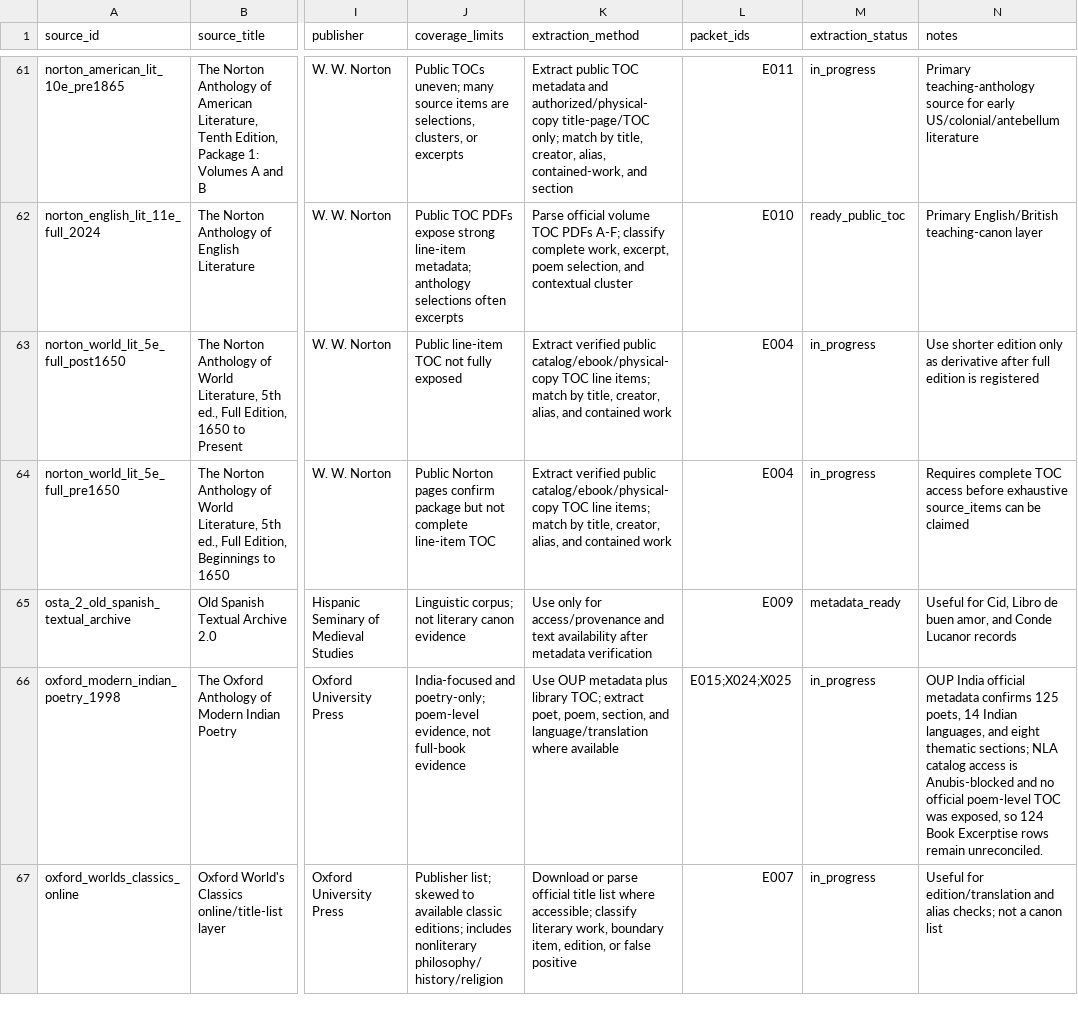
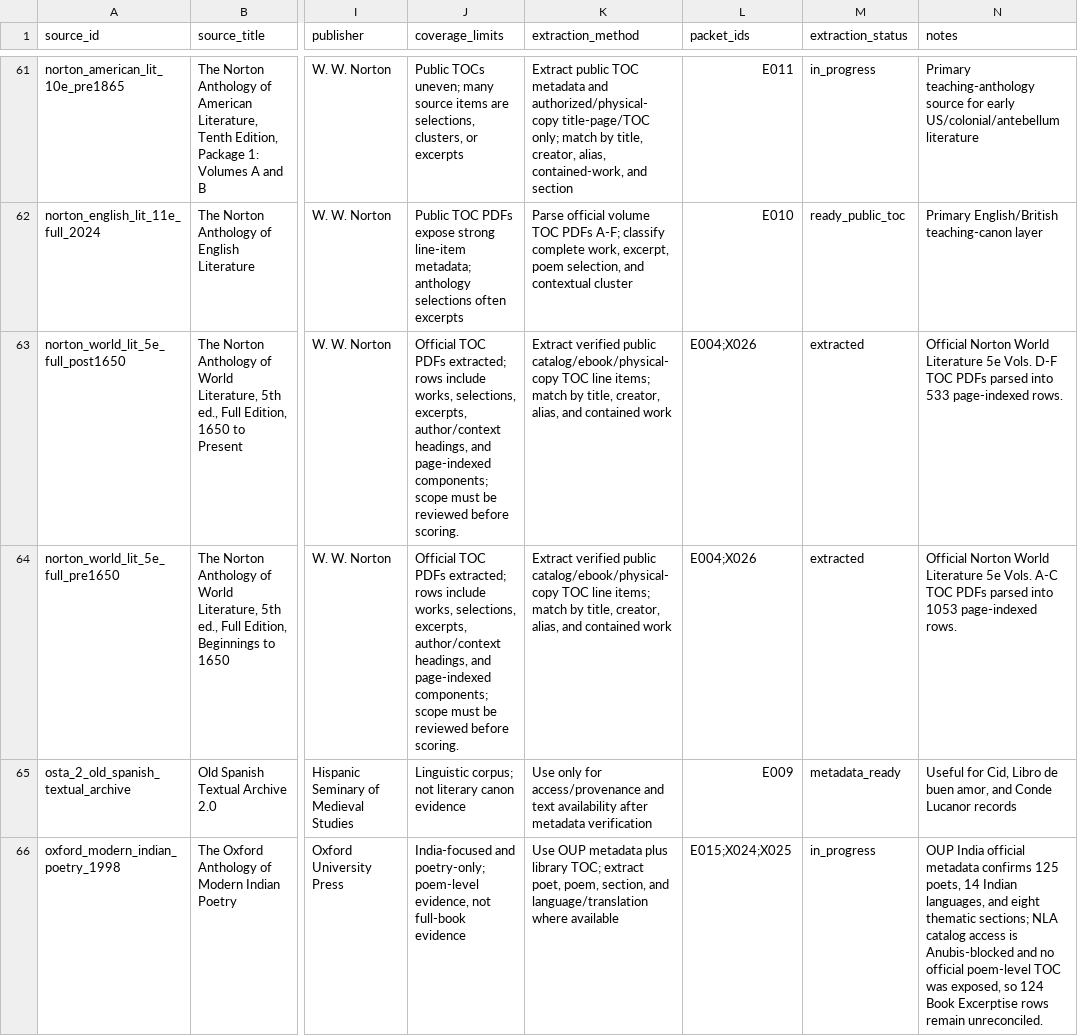
Before and after one commit to benjaminkramer50/benjaminkramer50.github.io, a TSV file: _planning/canon_build/tables/canon_source_registry.tsv, drawn as a sheet; only a part is shown, gaps mark what is left out; the shorter side is filled out with more unchanged rows; the diff names each change by its address in the sheet, - before the commit and + after, or states it on an @@ line.

```diff
--- a/_planning/canon_build/tables/canon_source_registry.tsv
+++ b/_planning/canon_build/tables/canon_source_registry.tsv
-J63 (coverage_limits): Public line-item TOC not fully exposed
+J63 (coverage_limits): Official TOC PDFs extracted; rows include works, selections, excerpts, author/context headings, and page-indexed components; scope must be reviewed before scoring.
-L63:L64 (packet_ids): E004
+L63:L64 (packet_ids): E004;X026
-M63:M64 (extraction_status): in_progress
+M63:M64 (extraction_status): extracted
-N63 (notes): Use shorter edition only as derivative after full edition is registered
+N63 (notes): Official Norton World Literature 5e Vols. D-F TOC PDFs parsed into 533 page-indexed rows.
-J64 (coverage_limits): Public Norton pages confirm package but not complete line-item TOC
+J64 (coverage_limits): Official TOC PDFs extracted; rows include works, selections, excerpts, author/context headings, and page-indexed components; scope must be reviewed before scoring.
-N64 (notes): Requires complete TOC access before exhaustive source_items can be claimed
+N64 (notes): Official Norton World Literature 5e Vols. A-C TOC PDFs parsed into 1053 page-indexed rows.
```
Also changed, not shown: _planning/canon_build/tables/canon_packet_status.tsv, _planning/canon_build/tables/canon_scoring_inputs.tsv, 17 other files.
